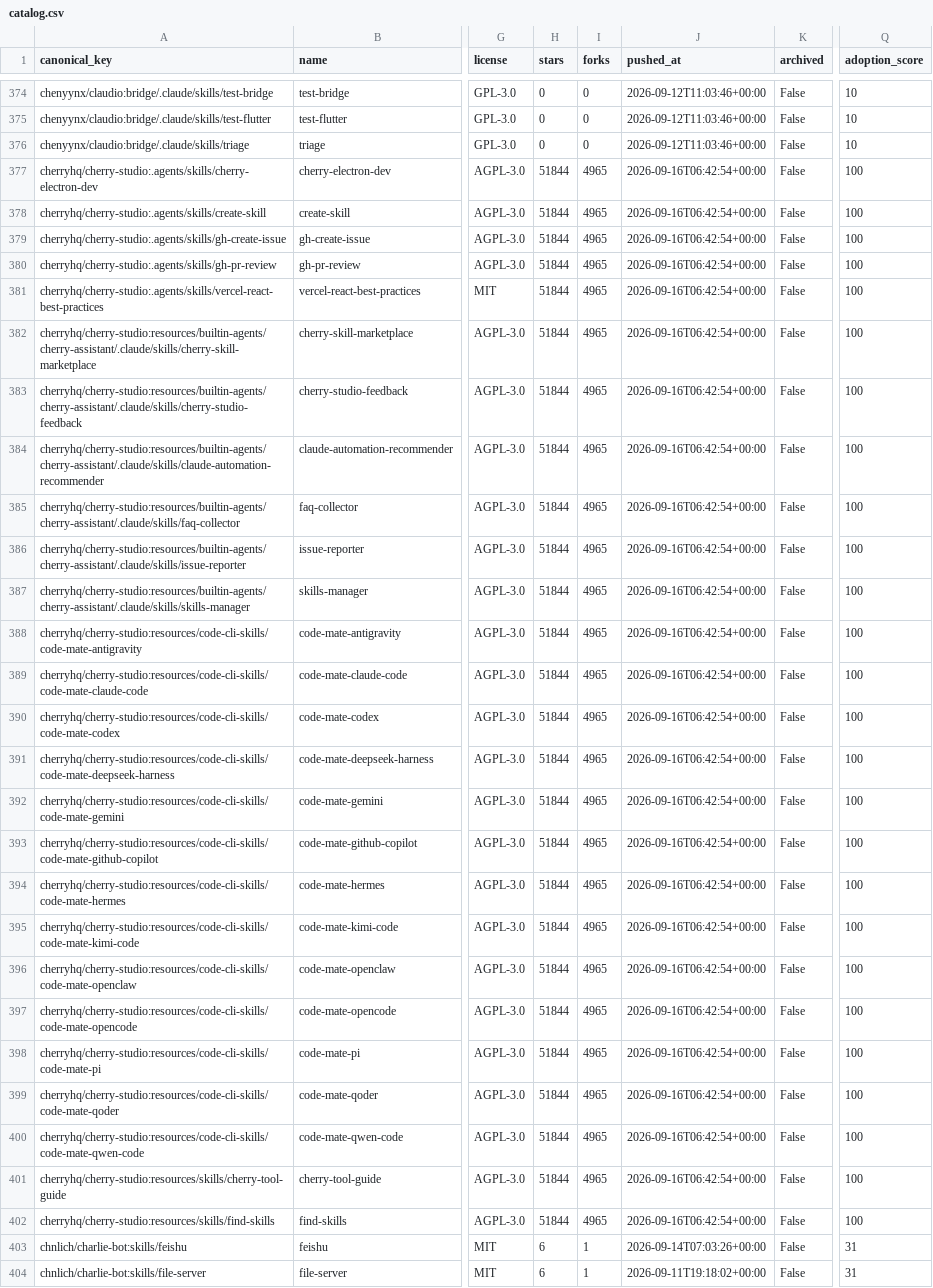
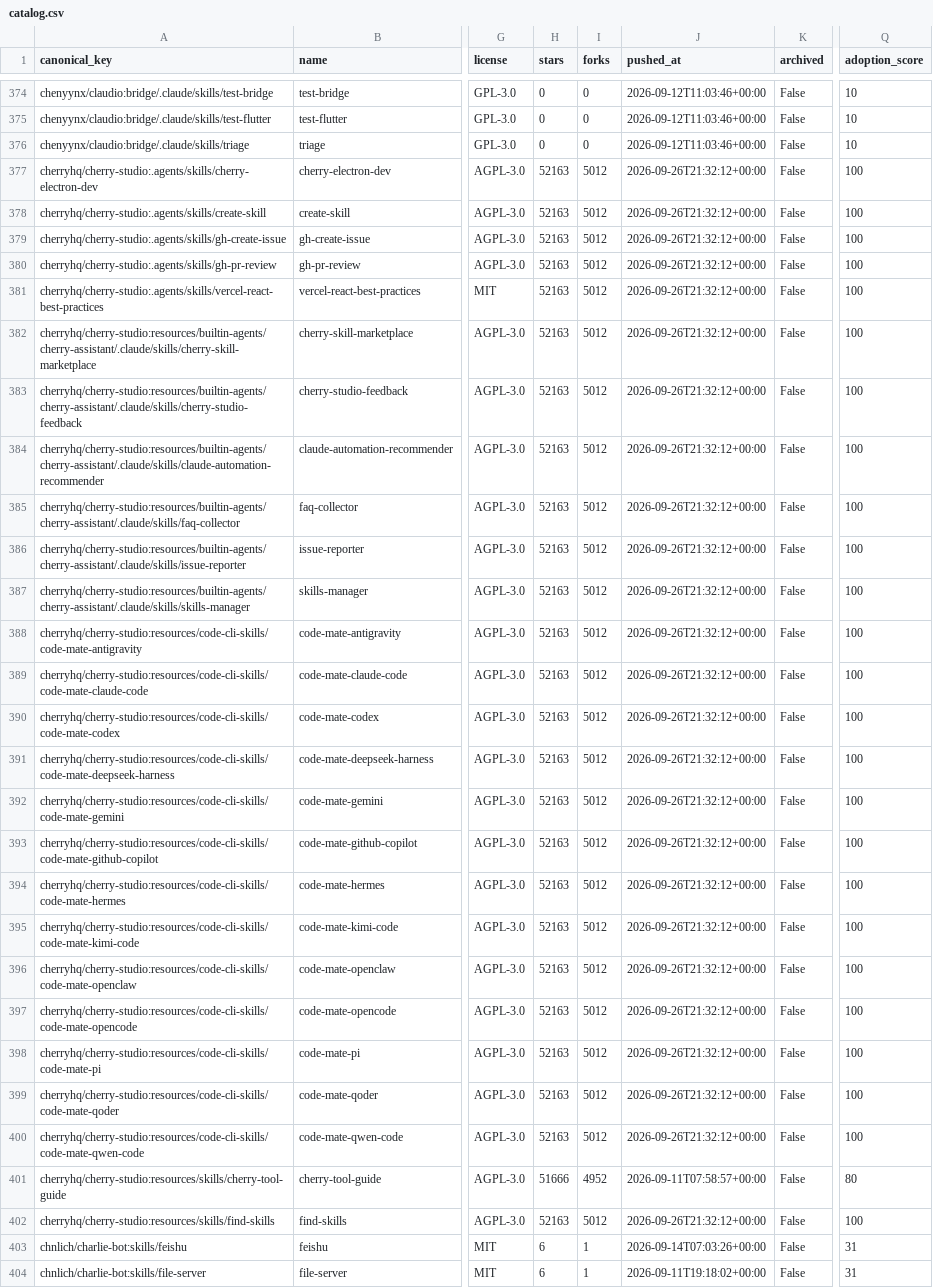
Before and after one commit to imMamdouhaboammar/agent-skill-observatory, a CSV file: data/catalog.csv, drawn as a sheet; only a part is shown, gaps mark what is left out; the diff covers the shown part only; the diff names each change by its address in the sheet, - before the commit and + after, or states it on an @@ line.

```diff
--- a/data/catalog.csv
+++ b/data/catalog.csv
-H377:H400 (stars): 51844
+H377:H400 (stars): 52163
-I377:I400 (forks): 4965
+I377:I400 (forks): 5012
-J377:J400 (pushed_at): 2026-09-16T06:42:54+00:00
+J377:J400 (pushed_at): 2026-09-26T21:32:12+00:00
-H401 (stars): 51844
+H401 (stars): 51666
-I401 (forks): 4965
+I401 (forks): 4952
-J401 (pushed_at): 2026-09-16T06:42:54+00:00
+J401 (pushed_at): 2026-09-11T07:58:57+00:00
-Q401 (adoption_score): 100
+Q401 (adoption_score): 80
-H402 (stars): 51844
+H402 (stars): 52163
-I402 (forks): 4965
+I402 (forks): 5012
-J402 (pushed_at): 2026-09-16T06:42:54+00:00
+J402 (pushed_at): 2026-09-26T21:32:12+00:00
```
Also changed, not shown: 1 removed row elsewhere in this file, 15 other files.
